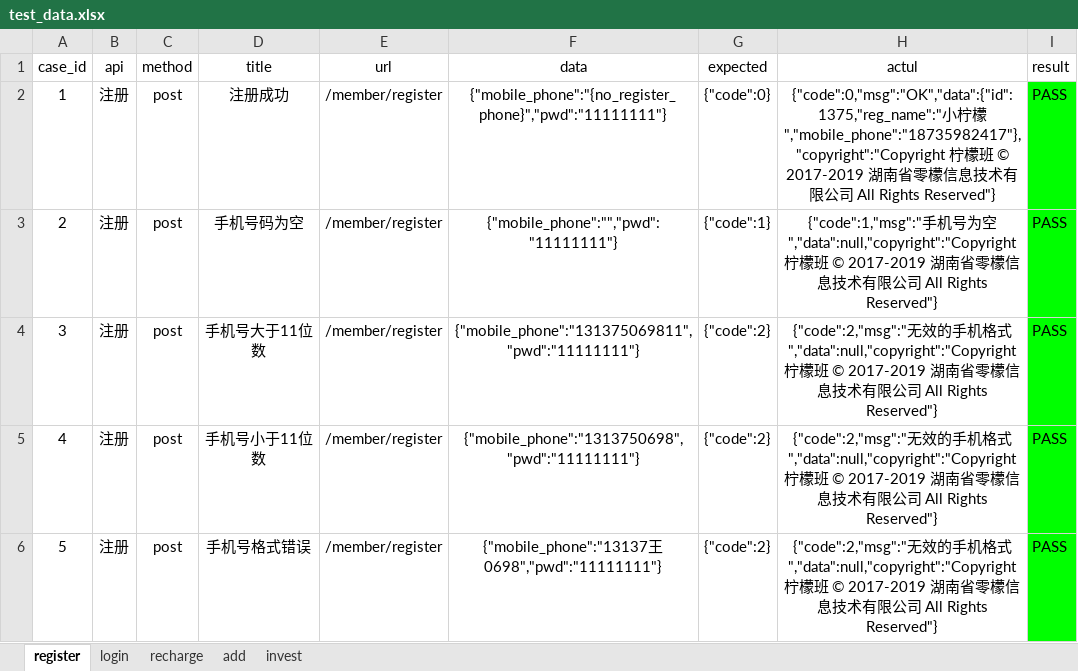
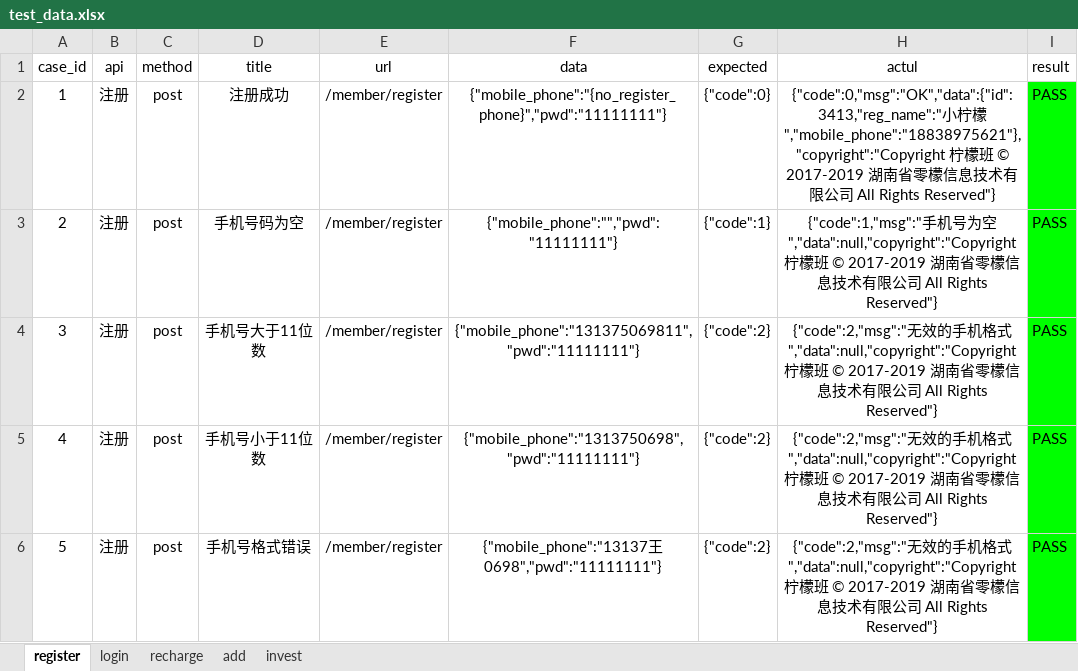
Before and after one commit to zhicheng-python/interface_auto, an Excel workbook: Test_datas/test_data.xlsx, sheet register, drawn as a sheet; only a part is shown; values as stored, in another font and other column widths than the file's, no borders; the diff names each change by its address in the sheet, - before the commit and + after, or states it on an @@ line.

```diff
--- a/Test_datas/test_data.xlsx (sheet register)
+++ b/Test_datas/test_data.xlsx (sheet register)
-H2 (actul): {"code":0,"msg":"OK","data":{"id":1375,"reg_name":"小柠檬","mobile_phone":"18735982417"},"copyright":"Copyright 柠檬…
+H2 (actul): {"code":0,"msg":"OK","data":{"id":3413,"reg_name":"小柠檬","mobile_phone":"18838975621"},"copyright":"Copyright 柠檬…
```
Also changed, not shown: 3 other files.
